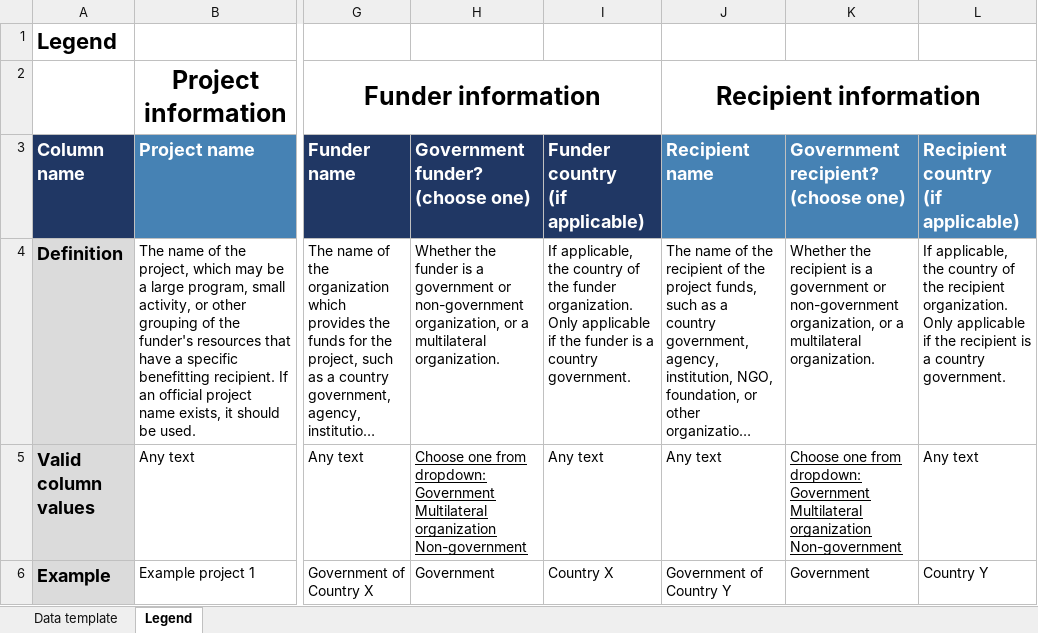
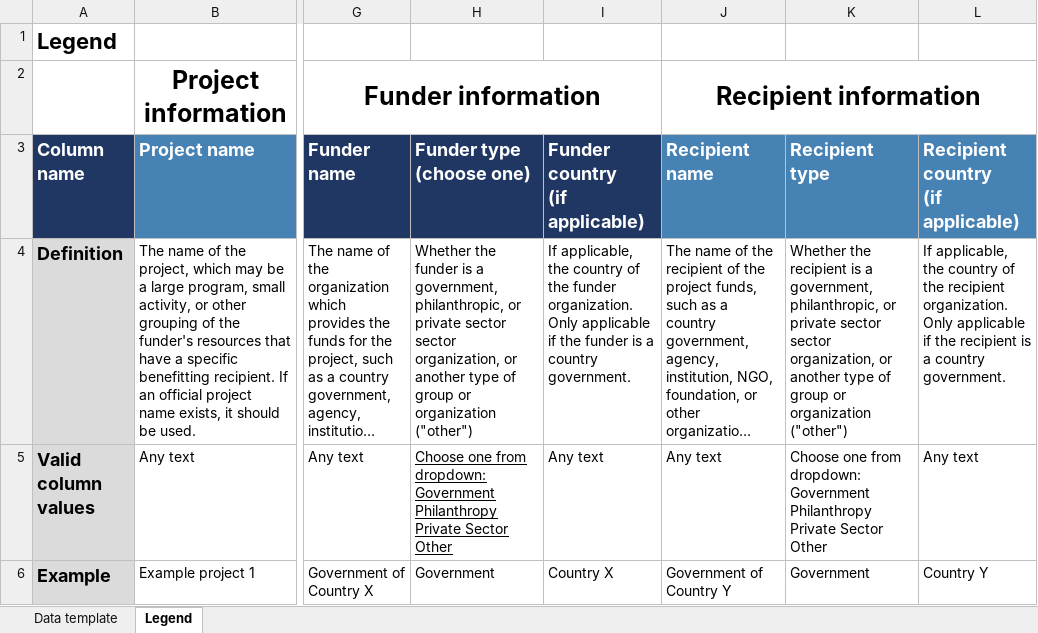
Before and after one commit to talus-analytics-bus/ghsa-network-analysis, an Excel workbook: export/GHS Tracking Dashboard - Data Reporting Template.xlsx, sheet Legend, drawn as a sheet; only a part is shown, gaps mark what is left out; long unchanged cells end in …; values as stored, in another font and other column widths than the file's, no borders; ↵ is a line break in a cell; the diff names each change by its address in the sheet, - before the commit and + after, or states it on an @@ line.

```diff
--- a/export/GHS Tracking Dashboard - Data Reporting Template.xlsx (sheet Legend)
+++ b/export/GHS Tracking Dashboard - Data Reporting Template.xlsx (sheet Legend)
-H3: Government funder? ↵ (choose one)
+H3: Funder type ↵ (choose one)
-K3: Government recipient? ↵ (choose one)
+K3: Recipient type
-H4 (Funder type (choose one)): …is a government or non-government organization, or a multilateral organization.
+H4 (Funder type (choose one)): …is a government, philanthropic, or private sector sector organization, or another type of group or organization ("other")
-K4 (Recipient type): …is a government or non-government organization, or a multilateral organization.
+K4 (Recipient type): …is a government, philanthropic, or private sector sector organization, or another type of group or organization ("other")
-H5 (Funder type (choose one)): …dropdown: ↵ Government ↵ Multilateral organization ↵ Non-government
+H5 (Funder type (choose one)): …dropdown: ↵ Government ↵ Philanthropy ↵ Private Sector ↵ Other
-K5 (Recipient type): …dropdown: ↵ Government ↵ Multilateral organization ↵ Non-government
+K5 (Recipient type): …dropdown: ↵ Government ↵ Philanthropy ↵ Private Sector ↵ Other
-K5 underline: on
+K5 underline: off
```
Also changed, not shown: sheet Data template.
